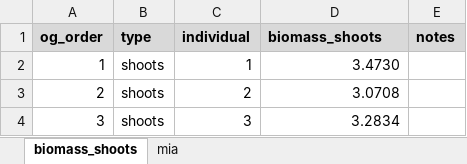
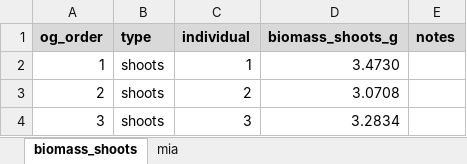
Before and after one commit to Monikell/2025_g34p, an Excel workbook: data/biomass/biomass_shoots.xlsx, sheet biomass_shoots, drawn as a sheet; only a part is shown; values as stored, in another font and other column widths than the file's, no borders; conditional formats not drawn; the diff names each change by its address in the sheet, - before the commit and + after, or states it on an @@ line.

```diff
--- a/data/biomass/biomass_shoots.xlsx (sheet biomass_shoots)
+++ b/data/biomass/biomass_shoots.xlsx (sheet biomass_shoots)
-D1: biomass_shoots
+D1: biomass_shoots_g
```
Also changed, not shown: data/biomass/biomass_roots_v2.xlsx, 3 other files.
